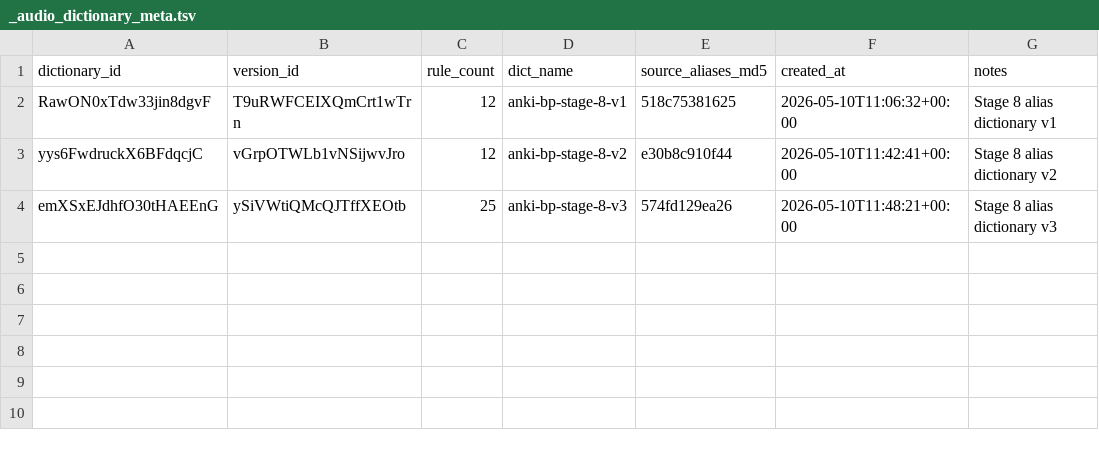
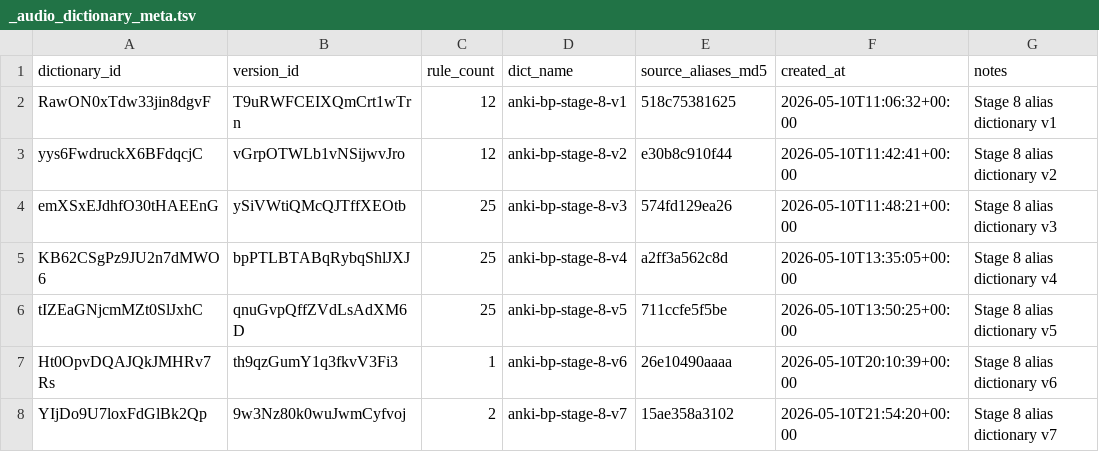
Before and after one commit to GregorGk/anki-mastery, a TSV file: data/_audio_dictionary_meta.tsv, drawn as a sheet; the diff names each change by its address in the sheet, - before the commit and + after, or states it on an @@ line.

```diff
--- a/data/_audio_dictionary_meta.tsv
+++ b/data/_audio_dictionary_meta.tsv
+row 5: KB62CSgPz9JU2n7dMWO6 | bpPTLBTABqRybqShlJXJ | 25 | anki-bp-stage-8-v4 | a2ff3a562c8d | 2026-05-10T13:35:05+00:00 | Stage 8 alias dictionary v4
+row 6: tIZEaGNjcmMZt0SlJxhC | qnuGvpQffZVdLsAdXM6D | 25 | anki-bp-stage-8-v5 | 711ccfe5f5be | 2026-05-10T13:50:25+00:00 | Stage 8 alias dictionary v5
+row 7: Ht0OpvDQAJQkJMHRv7Rs | th9qzGumY1q3fkvV3Fi3 | 1 | anki-bp-stage-8-v6 | 26e10490aaaa | 2026-05-10T20:10:39+00:00 | Stage 8 alias dictionary v6
+row 8: YIjDo9U7loxFdGlBk2Qp | 9w3Nz80k0wuJwmCyfvoj | 2 | anki-bp-stage-8-v7 | 15ae358a3102 | 2026-05-10T21:54:20+00:00 | Stage 8 alias dictionary v7
```
Also changed, not shown: data/_pronunciation_alias_applications.tsv, data/_pronunciation_aliases.tsv, 1 other file.
